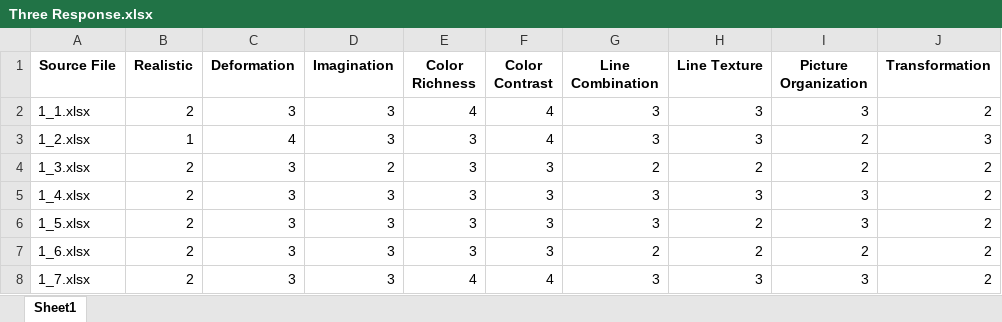
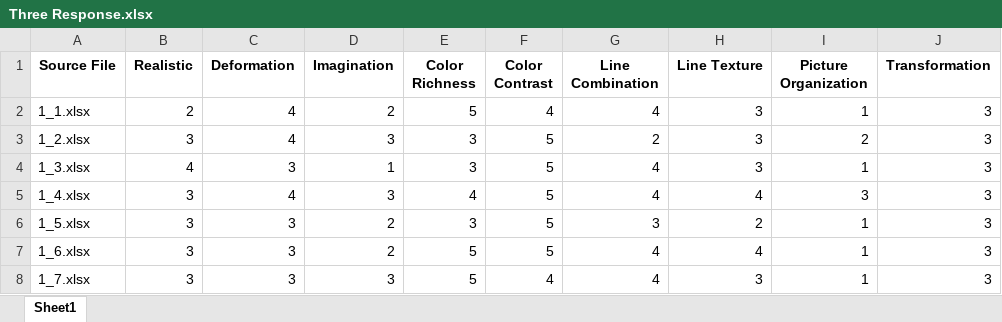
Before and after one commit to yuzengyi/ArtRate, an Excel workbook: analysis/Three Response.xlsx, sheet Sheet1, drawn as a sheet; only a part is shown; values as stored, in another font and other column widths than the file's, no borders; the diff covers the shown part only; the diff names each change by its address in the sheet, - before the commit and + after, or states it on an @@ line.

```diff
--- a/analysis/Three Response.xlsx (sheet Sheet1)
+++ b/analysis/Three Response.xlsx (sheet Sheet1)
-C2 (Deformation): 3
+C2 (Deformation): 4
-D2 (Imagination): 3
+D2 (Imagination): 2
-E2 (Color Richness): 4
+E2 (Color Richness): 5
-G2 (Line Combination): 3
+G2 (Line Combination): 4
-I2 (Picture Organization): 3
+I2 (Picture Organization): 1
-J2 (Transformation): 2
+J2 (Transformation): 3
-B3 (Realistic): 1
+B3 (Realistic): 3
-F3 (Color Contrast): 4
+F3 (Color Contrast): 5
-G3 (Line Combination): 3
+G3 (Line Combination): 2
-B4 (Realistic): 2
+B4 (Realistic): 4
-D4 (Imagination): 2
+D4 (Imagination): 1
-F4:F7 (Color Contrast): 3
+F4:F7 (Color Contrast): 5
-G4 (Line Combination): 2
+G4 (Line Combination): 4
-H4 (Line Texture): 2
+H4 (Line Texture): 3
-I4 (Picture Organization): 2
+I4 (Picture Organization): 1
-J4:J8 (Transformation): 2
+J4:J8 (Transformation): 3
-B5:B8 (Realistic): 2
+B5:B8 (Realistic): 3
-C5 (Deformation): 3
+C5 (Deformation): 4
-E5 (Color Richness): 3
+E5 (Color Richness): 4
-G5 (Line Combination): 3
+G5 (Line Combination): 4
-H5 (Line Texture): 3
+H5 (Line Texture): 4
-D6:D7 (Imagination): 3
+D6:D7 (Imagination): 2
-I6 (Picture Organization): 3
+I6 (Picture Organization): 1
-E7 (Color Richness): 3
+E7 (Color Richness): 5
-G7 (Line Combination): 2
+G7 (Line Combination): 4
-H7 (Line Texture): 2
+H7 (Line Texture): 4
-I7 (Picture Organization): 2
+I7 (Picture Organization): 1
-E8 (Color Richness): 4
+E8 (Color Richness): 5
-G8 (Line Combination): 3
+G8 (Line Combination): 4
-I8 (Picture Organization): 3
+I8 (Picture Organization): 1
```
Also changed, not shown: 225 edited cells elsewhere in this sheet, analysis/One Response.xlsx, analysis/Pearson Correlation Results.xlsx, 16 other files.
